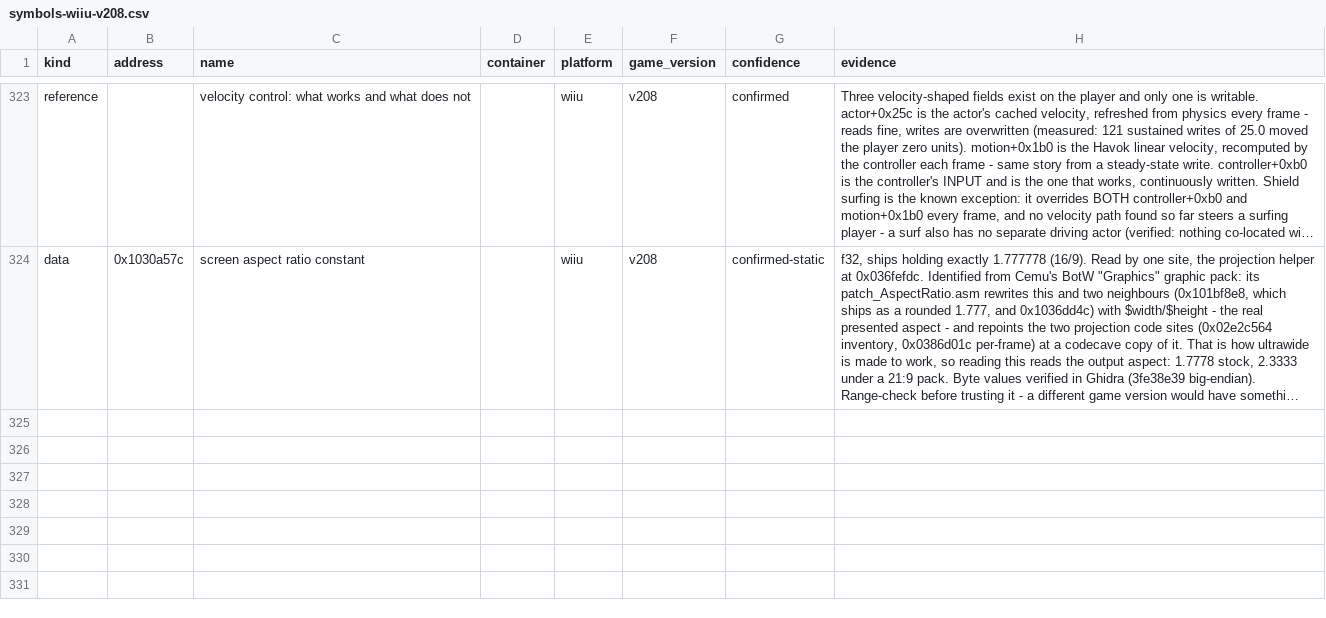
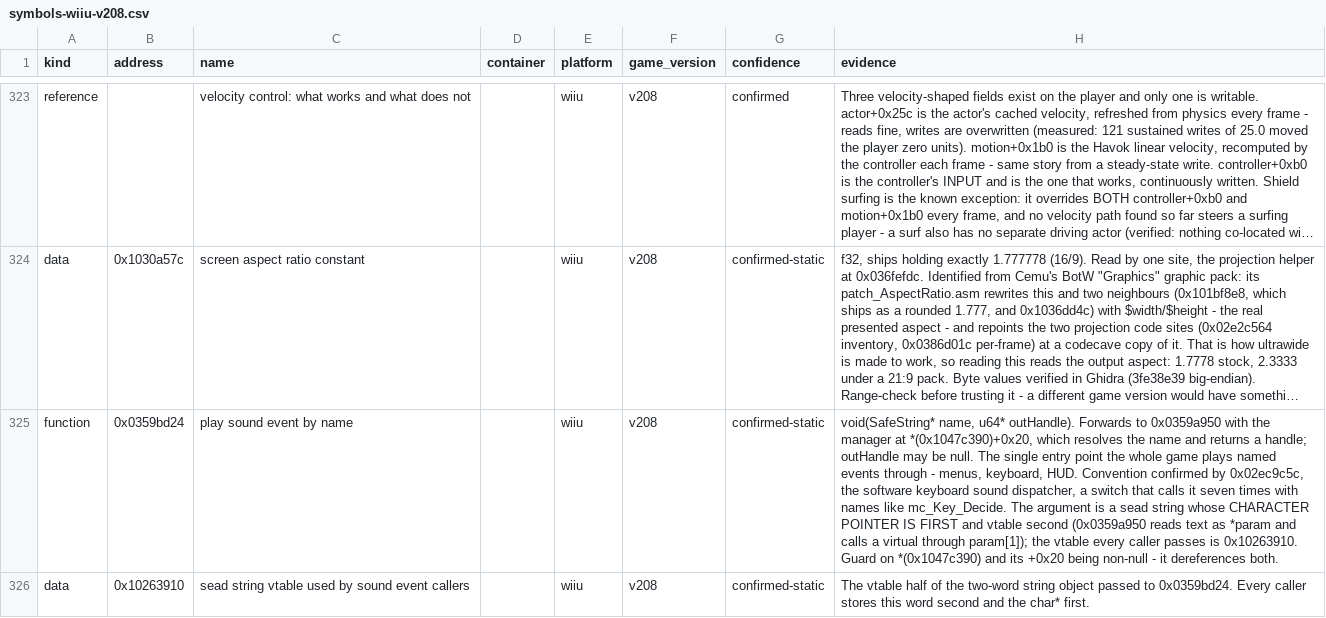
Before and after one commit to BladesawStudios/wiixlaunch-botw, a CSV file: data/symbols-wiiu-v208.csv, drawn as a sheet; only a part is shown, gaps mark what is left out; long unchanged cells end in …; the diff names each change by its address in the sheet, - before the commit and + after, or states it on an @@ line.

Commit message:
sound

```diff
--- a/data/symbols-wiiu-v208.csv
+++ b/data/symbols-wiiu-v208.csv
+row 325: function | 0x0359bd24 | play sound event by name |  | wiiu | v208 | confirmed-static | void(SafeString* name, u64* outHandle). Forwards to 0x0359a950 with the manager at *(0x1047c390)+0x20, which resolves the name and returns a handle; outHandle may be null. The single entry point the whole game plays named events through - menus, keyboard, HUD. Convention confirmed by 0x02ec9c5c, the software keyboard sound dispatcher, a switch that calls it seven times with names like mc_Key_Decide. The argument is a sead string whose CHARACTER POINTER IS FIRST and vtable second (0x0359a950 reads text as *param and calls a virtual through param[1]); the vtable every caller passes is 0x10263910. Guard on *(0x1047c390) and its +0x20 being non-null - it dereferences both.
+row 326: data | 0x10263910 | sead string vtable used by sound event callers |  | wiiu | v208 | confirmed-static | The vtable half of the two-word string object passed to 0x0359bd24. Every caller stores this word second and the char* first.
```
Also changed, not shown: 3 other files.
